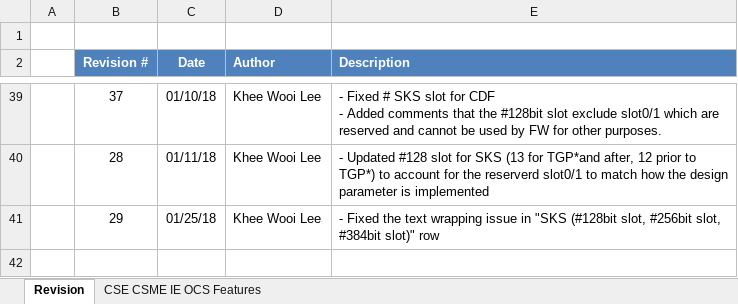
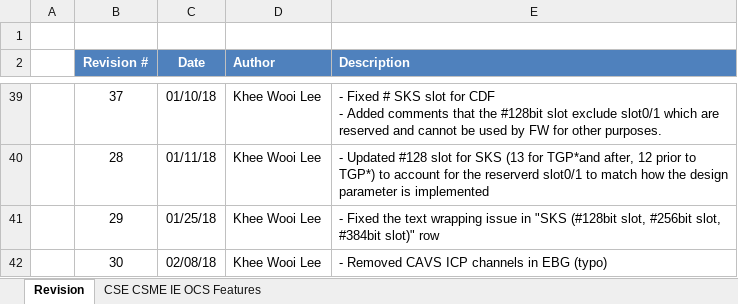
Before and after one commit to jason-ytsao/exp_submodule, an Excel workbook: ArchSpecs/Working/CSME IE OCS Hardware Architecture Features Per Project.xlsx, sheet Revision, drawn as a sheet; only a part is shown, gaps mark what is left out; values as stored, in another font and other column widths than the file's, no borders; the diff names each change by its address in the sheet, - before the commit and + after, or states it on an @@ line.

```diff
--- a/ArchSpecs/Working/CSME IE OCS Hardware Architecture Features Per Project.xlsx (sheet Revision)
+++ b/ArchSpecs/Working/CSME IE OCS Hardware Architecture Features Per Project.xlsx (sheet Revision)
+row 42:  | 30 | 02/08/18 | Khee Wooi Lee | - Removed CAVS ICP channels in EBG (typo)
```
Also changed, not shown: sheet CSE CSME IE OCS Features.
